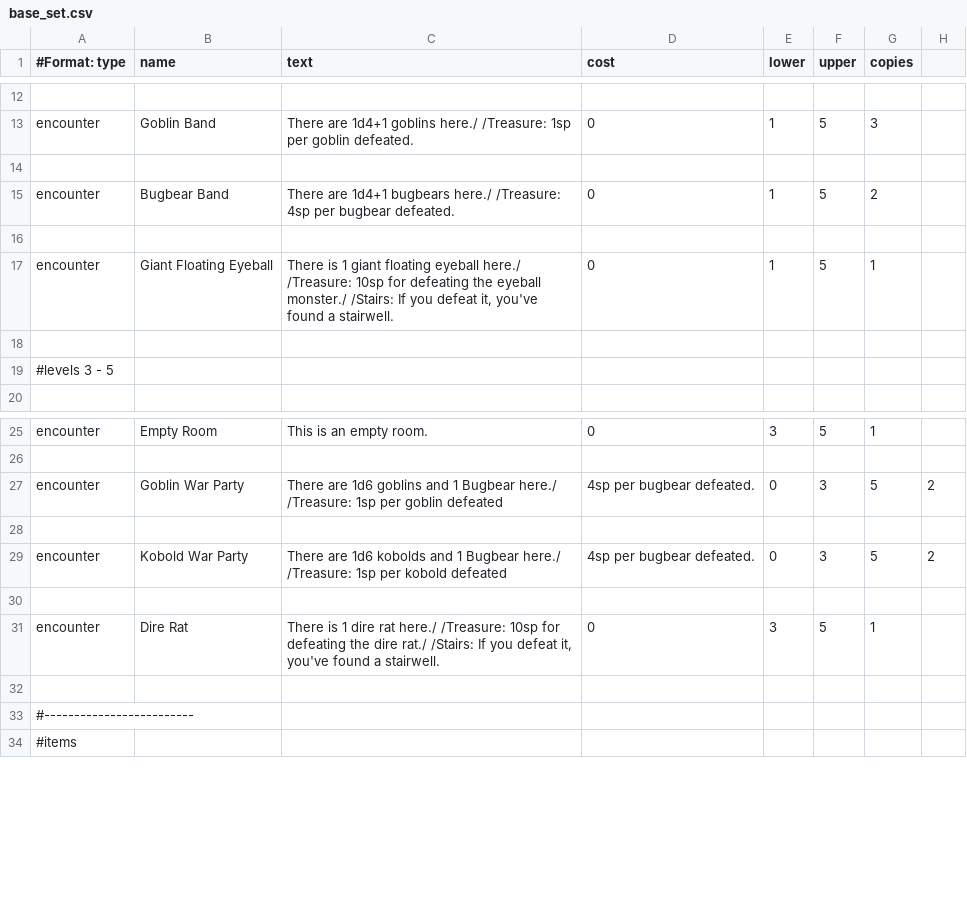
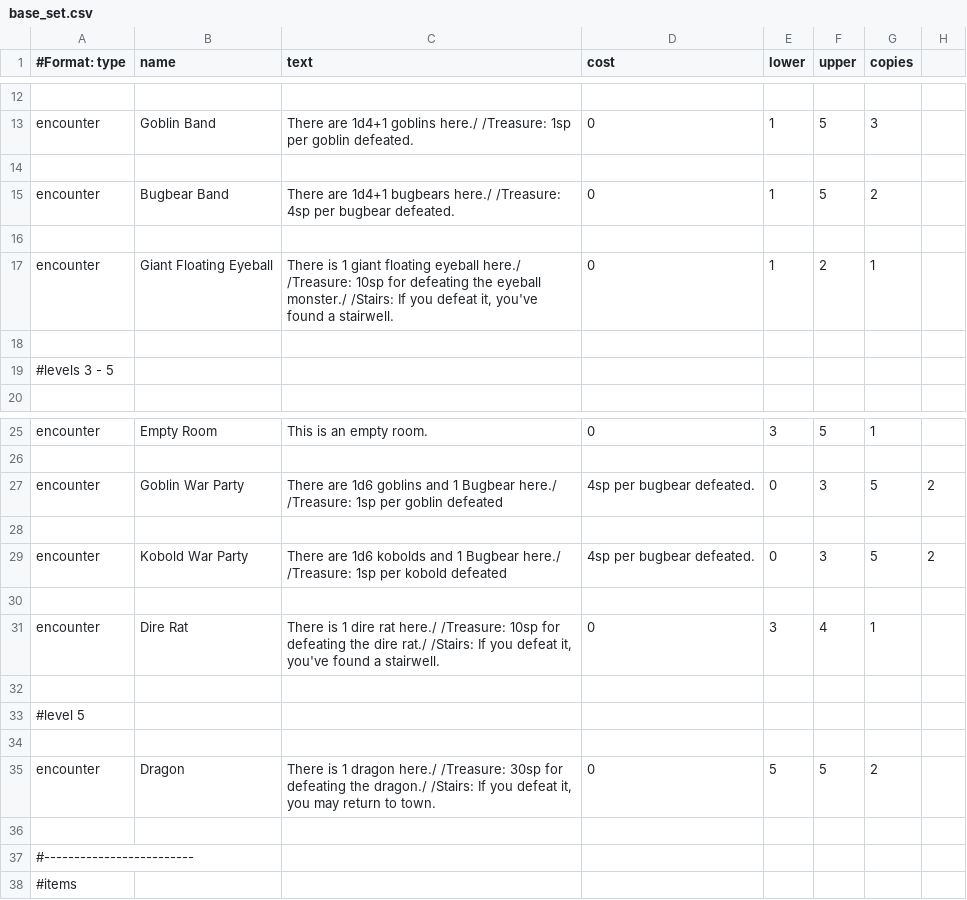
Before and after one commit to Ratstail91/Labyrinth, a CSV file: rsc/base_set.csv, drawn as a sheet; only a part is shown, gaps mark what is left out.

Commit message:
Added the dragon to the example cards

```diff
--- a/rsc/base_set.csv
+++ b/rsc/base_set.csv
@@ -16,3 +16,3 @@ encounter;Bugbear Band;There are 1d4+1 bugbears here./ /Treasure: 4sp per bugbea
 
-encounter;Giant Floating Eyeball;There is 1 giant floating eyeball here./ /Treasure: 10sp for defeating the eyeball monster./ /Stairs: If you defeat it, you've found a stairwell.;0;1;5;1
+encounter;Giant Floating Eyeball;There is 1 giant floating eyeball here./ /Treasure: 10sp for defeating the eyeball monster./ /Stairs: If you defeat it, you've found a stairwell.;0;1;2;1
 
@@ -30,3 +30,7 @@ encounter;Kobold War Party;There are 1d6 kobolds and 1 Bugbear here./ /Treasure:
 
-encounter;Dire Rat;There is 1 dire rat here./ /Treasure: 10sp for defeating the dire rat./ /Stairs: If you defeat it, you've found a stairwell.;0;3;5;1
+encounter;Dire Rat;There is 1 dire rat here./ /Treasure: 10sp for defeating the dire rat./ /Stairs: If you defeat it, you've found a stairwell.;0;3;4;1
+
+#level 5
+
+encounter;Dragon;There is 1 dragon here./ /Treasure: 30sp for defeating the dragon./ /Stairs: If you defeat it, you may return to town.;0;5;5;2
 
```
Also changed, not shown: 2 other files.
